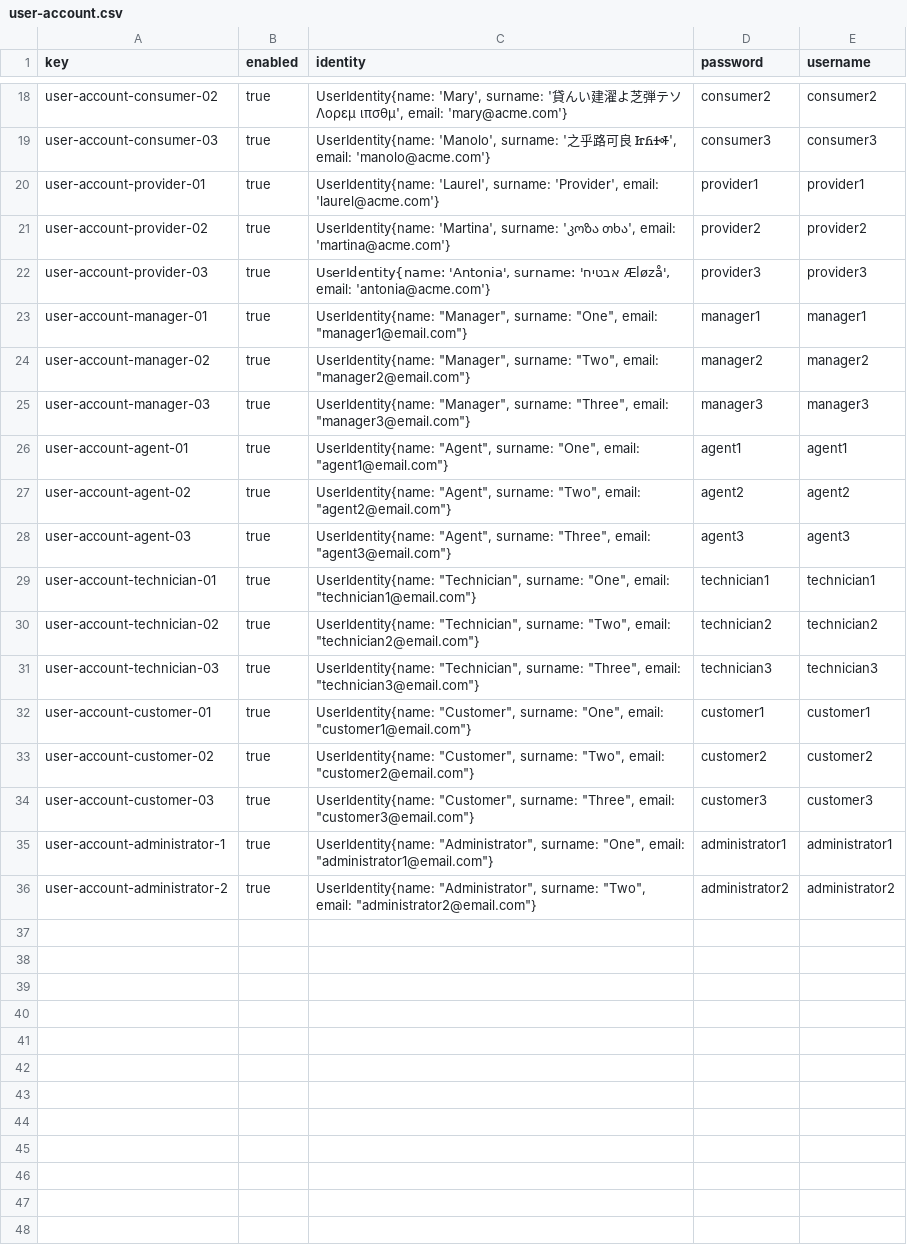
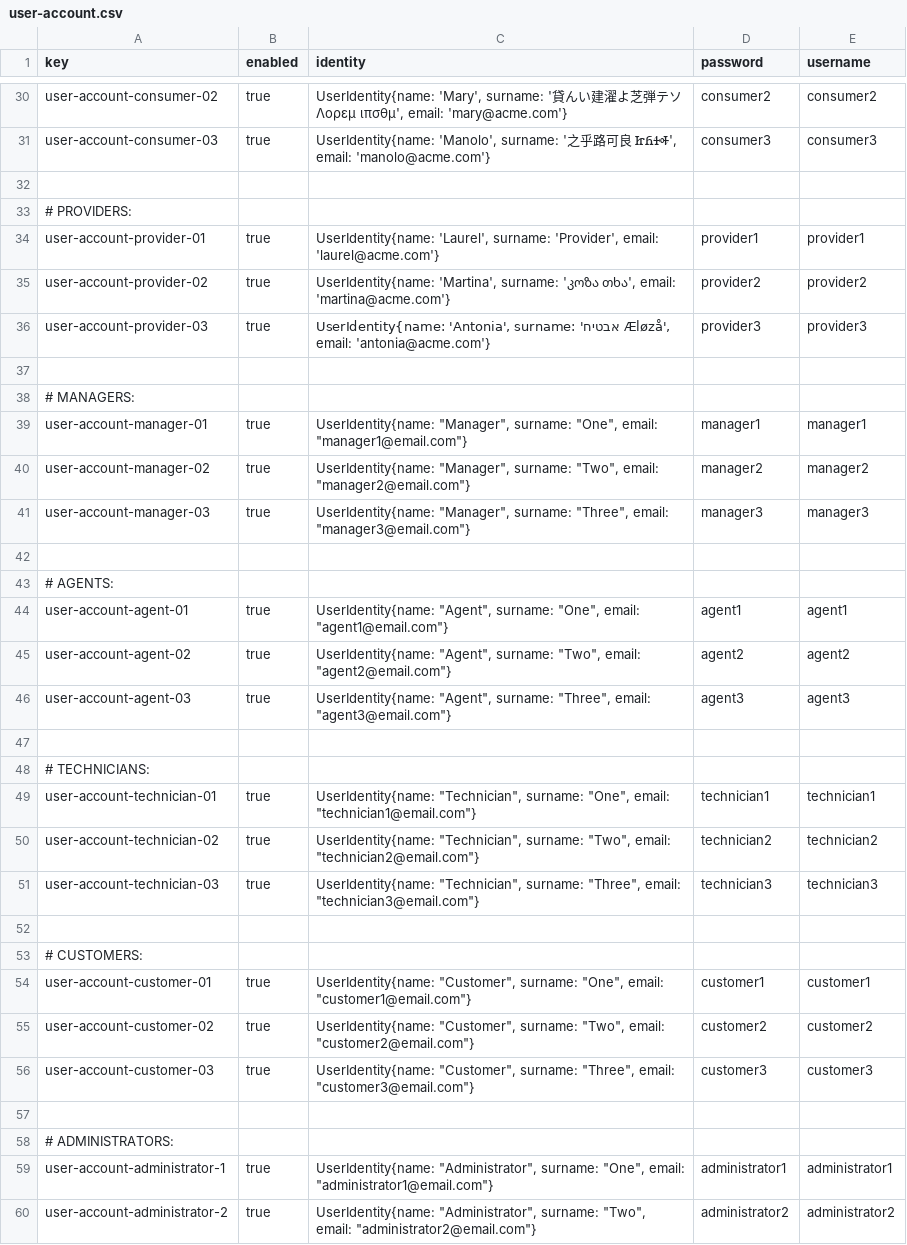
Before and after one commit to adolfoborrego/Acme-ANS, a CSV file: src/main/resources/WEB-INF/data/sample/user-account.csv, drawn as a sheet; only a part is shown, gaps mark what is left out; the diff covers the shown part only.

```diff
--- a/src/main/resources/WEB-INF/data/sample/user-account.csv
+++ b/src/main/resources/WEB-INF/data/sample/user-account.csv
@@ -19,2 +31,4 @@ user-account-consumer-02,true,"UserIdentity{name: 'Mary', surname: '貸んい建
 user-account-consumer-03,true,"UserIdentity{name: 'Manolo', surname: '之乎路可良 ᏥᏲᏎᎭ', email: 'manolo@acme.com'}",consumer3,consumer3
+
+# PROVIDERS:
 user-account-provider-01,true,"UserIdentity{name: 'Laurel', surname: 'Provider', email: 'laurel@acme.com'}",provider1,provider1
@@ -22,2 +36,4 @@ user-account-provider-02,true,"UserIdentity{name: 'Martina', surname: 'კოზ
 user-account-provider-03,true,"UserIdentity{name: 'Antonia', surname: 'אבטיח Æløzå', email: 'antonia@acme.com'}",provider3,provider3
+
+# MANAGERS:
 user-account-manager-01,true,"UserIdentity{name: ""Manager"", surname: ""One"", email: ""manager1@email.com""}",manager1,manager1
@@ -25,2 +41,4 @@ user-account-manager-02,true,"UserIdentity{name: ""Manager"", surname: ""Two"",
 user-account-manager-03,true,"UserIdentity{name: ""Manager"", surname: ""Three"", email: ""manager3@email.com""}",manager3,manager3
+
+# AGENTS:
 user-account-agent-01,true,"UserIdentity{name: ""Agent"", surname: ""One"", email: ""agent1@email.com""}",agent1,agent1
@@ -28,2 +46,4 @@ user-account-agent-02,true,"UserIdentity{name: ""Agent"", surname: ""Two"", emai
 user-account-agent-03,true,"UserIdentity{name: ""Agent"", surname: ""Three"", email: ""agent3@email.com""}",agent3,agent3
+
+# TECHNICIANS:
 user-account-technician-01,true,"UserIdentity{name: ""Technician"", surname: ""One"", email: ""technician1@email.com""}",technician1,technician1
@@ -31,2 +51,4 @@ user-account-technician-02,true,"UserIdentity{name: ""Technician"", surname: ""T
 user-account-technician-03,true,"UserIdentity{name: ""Technician"", surname: ""Three"", email: ""technician3@email.com""}",technician3,technician3
+
+# CUSTOMERS:
 user-account-customer-01,true,"UserIdentity{name: ""Customer"", surname: ""One"", email: ""customer1@email.com""}",customer1,customer1
@@ -34,2 +56,4 @@ user-account-customer-02,true,"UserIdentity{name: ""Customer"", surname: ""Two""
 user-account-customer-03,true,"UserIdentity{name: ""Customer"", surname: ""Three"", email: ""customer3@email.com""}",customer3,customer3
+
+# ADMINISTRATORS:
 user-account-administrator-1,true,"UserIdentity{name: ""Administrator"", surname: ""One"", email: ""administrator1@email.com""}",administrator1,administrator1
```
Also changed, not shown: 12 added rows and 45 edited cells elsewhere in this file, src/main/resources/WEB-INF/data/sample/activityLog.csv, src/main/resources/WEB-INF/data/sample/flightAssignment.csv, 4 other files.
